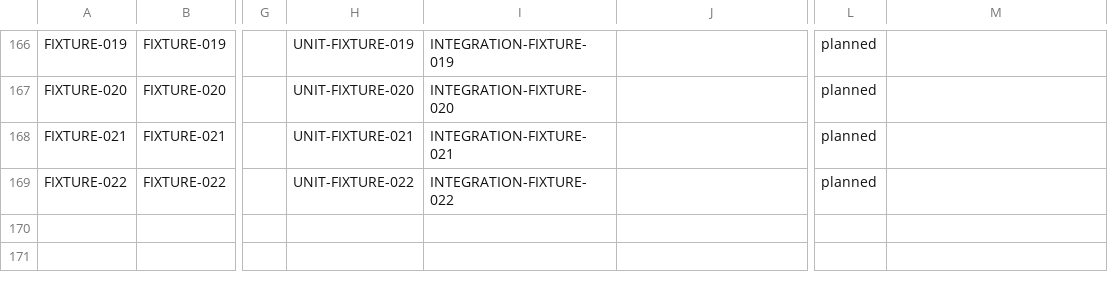
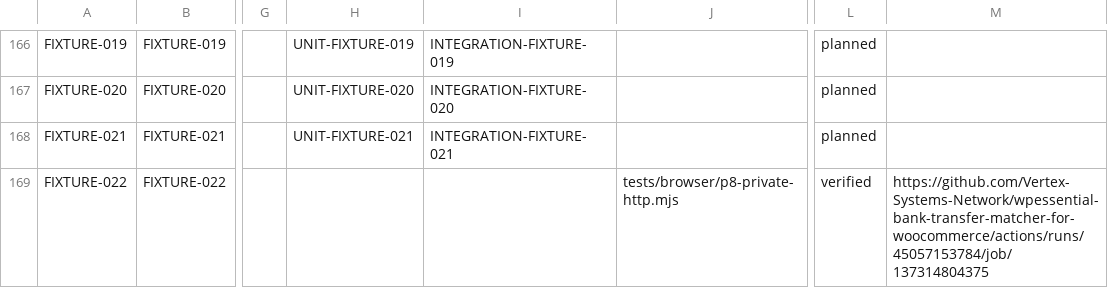
Before and after one commit to Vertex-Systems-Network/wpessential-bank-transfer-matcher-for-woocommerce, a CSV file: docs/testing/traceability.csv, drawn as a sheet; only a part is shown, gaps mark what is left out; the diff names each change by its address in the sheet, - before the commit and + after, or states it on an @@ line.

```diff
--- a/docs/testing/traceability.csv
+++ b/docs/testing/traceability.csv
-H169: UNIT-FIXTURE-022
+H169: (empty)
-I169: INTEGRATION-FIXTURE-022
+I169: (empty)
-J169: (empty)
+J169: tests/browser/p8-private-http.mjs
-L169: planned
+L169: verified
-M169: (empty)
+M169: https://github.com/Vertex-Systems-Network/wpessential-bank-transfer-matcher-for-woocommerce/actions/runs/45057153784/job/137314804375
```
Also changed, not shown: 2 other files.
